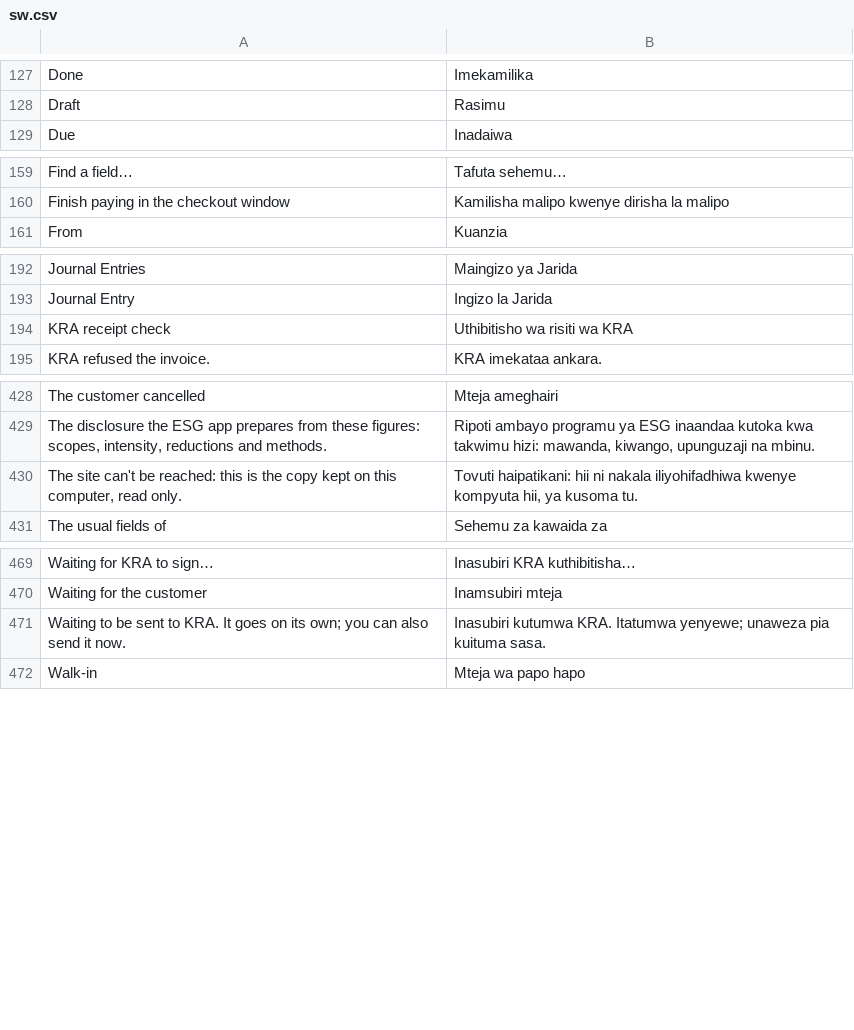
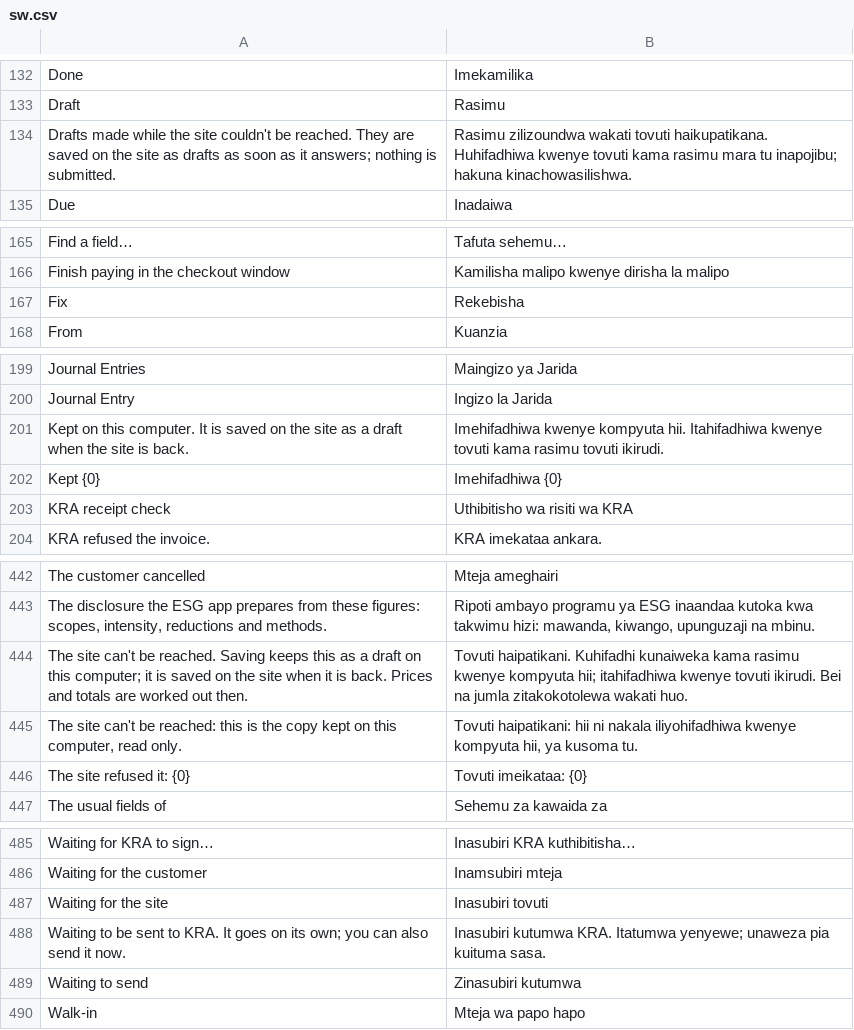
Before and after one commit to KiruiElisha/NextERP, a CSV file: nexterp/translations/sw.csv, drawn as a sheet; only a part is shown, gaps mark what is left out; the diff covers the shown part only.

```diff
--- a/nexterp/translations/sw.csv
+++ b/nexterp/translations/sw.csv
@@ -128,2 +133,3 @@ Done,Imekamilika
 Draft,Rasimu
+Drafts made while the site couldn't be reached. They are saved on the site as drafts as soon as it answers; nothing is submitted.,Rasimu zilizoundwa wakati tovuti haikupatikana. Huhifadhiwa kwenye tovuti kama rasimu mara tu inapojibu; hakuna kinachowasilishwa.
 Due,Inadaiwa
@@ -160,2 +166,3 @@ Find a field…,Tafuta sehemu…
 Finish paying in the checkout window,Kamilisha malipo kwenye dirisha la malipo
+Fix,Rekebisha
 From,Kuanzia
@@ -193,2 +200,4 @@ Journal Entries,Maingizo ya Jarida
 Journal Entry,Ingizo la Jarida
+Kept on this computer. It is saved on the site as a draft when the site is back.,Imehifadhiwa kwenye kompyuta hii. Itahifadhiwa kwenye tovuti kama rasimu tovuti ikirudi.
+Kept {0},Imehifadhiwa {0}
 KRA receipt check,Uthibitisho wa risiti wa KRA
@@ -429,3 +443,5 @@ The customer cancelled,Mteja ameghairi
 "The disclosure the ESG app prepares from these figures: scopes, intensity, reductions and methods.","Ripoti ambayo programu ya ESG inaandaa kutoka kwa takwimu hizi: mawanda, kiwango, upunguzaji na mbinu."
+The site can't be reached. Saving keeps this as a draft on this computer; it is saved on the site when it is back. Prices and totals are worked out then.,Tovuti haipatikani. Kuhifadhi kunaiweka kama rasimu kwenye kompyuta hii; itahifadhiwa kwenye tovuti ikirudi. Bei na jumla zitakokotolewa wakati huo.
 "The site can't be reached: this is the copy kept on this computer, read only.","Tovuti haipatikani: hii ni nakala iliyohifadhiwa kwenye kompyuta hii, ya kusoma tu."
+The site refused it: {0},Tovuti imeikataa: {0}
 The usual fields of,Sehemu za kawaida za
@@ -470,3 +486,5 @@ Waiting for KRA to sign…,Inasubiri KRA kuthibitisha…
 Waiting for the customer,Inamsubiri mteja
+Waiting for the site,Inasubiri tovuti
 Waiting to be sent to KRA. It goes on its own; you can also send it now.,Inasubiri kutumwa KRA. Itatumwa yenyewe; unaweza pia kuituma sasa.
+Waiting to send,Zinasubiri kutumwa
 Walk-in,Mteja wa papo hapo
```
Also changed, not shown: 15 added rows elsewhere in this file, 19 other files.
